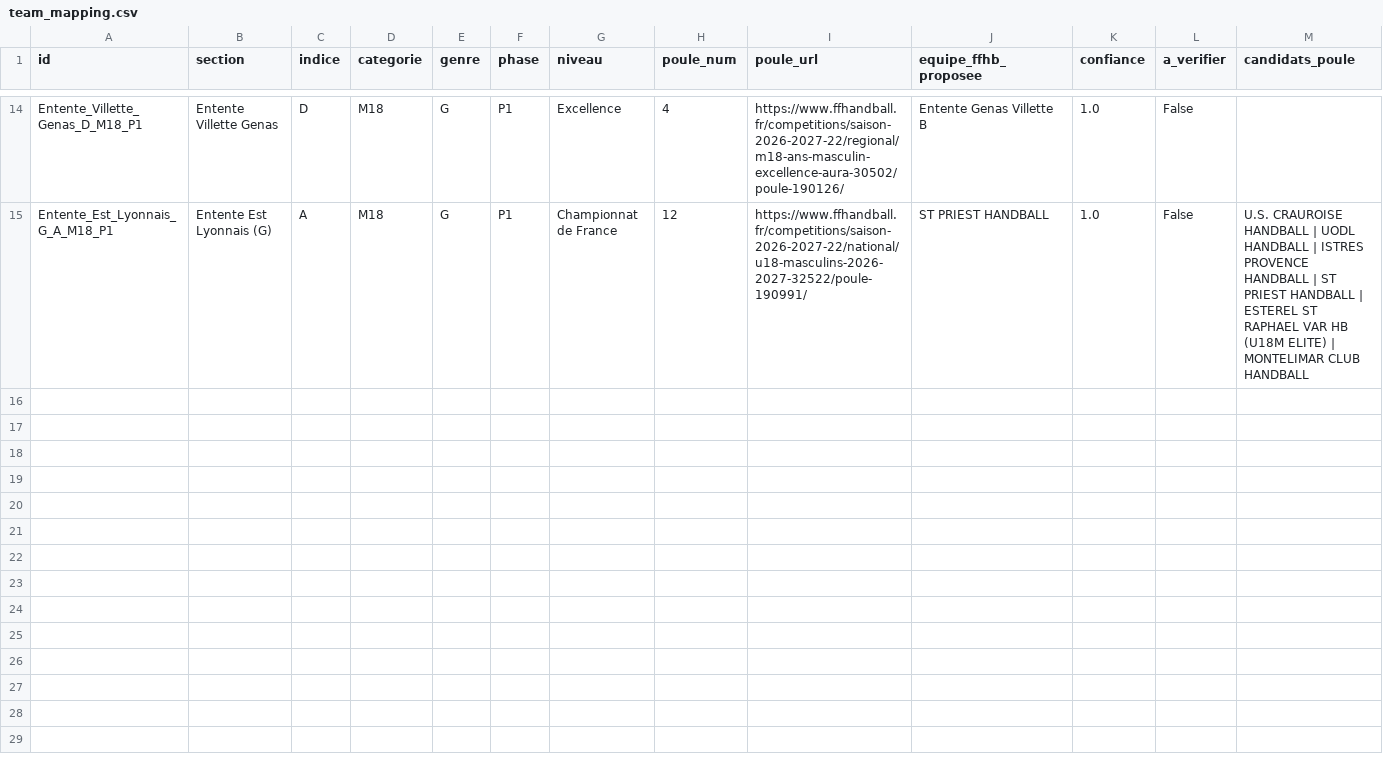
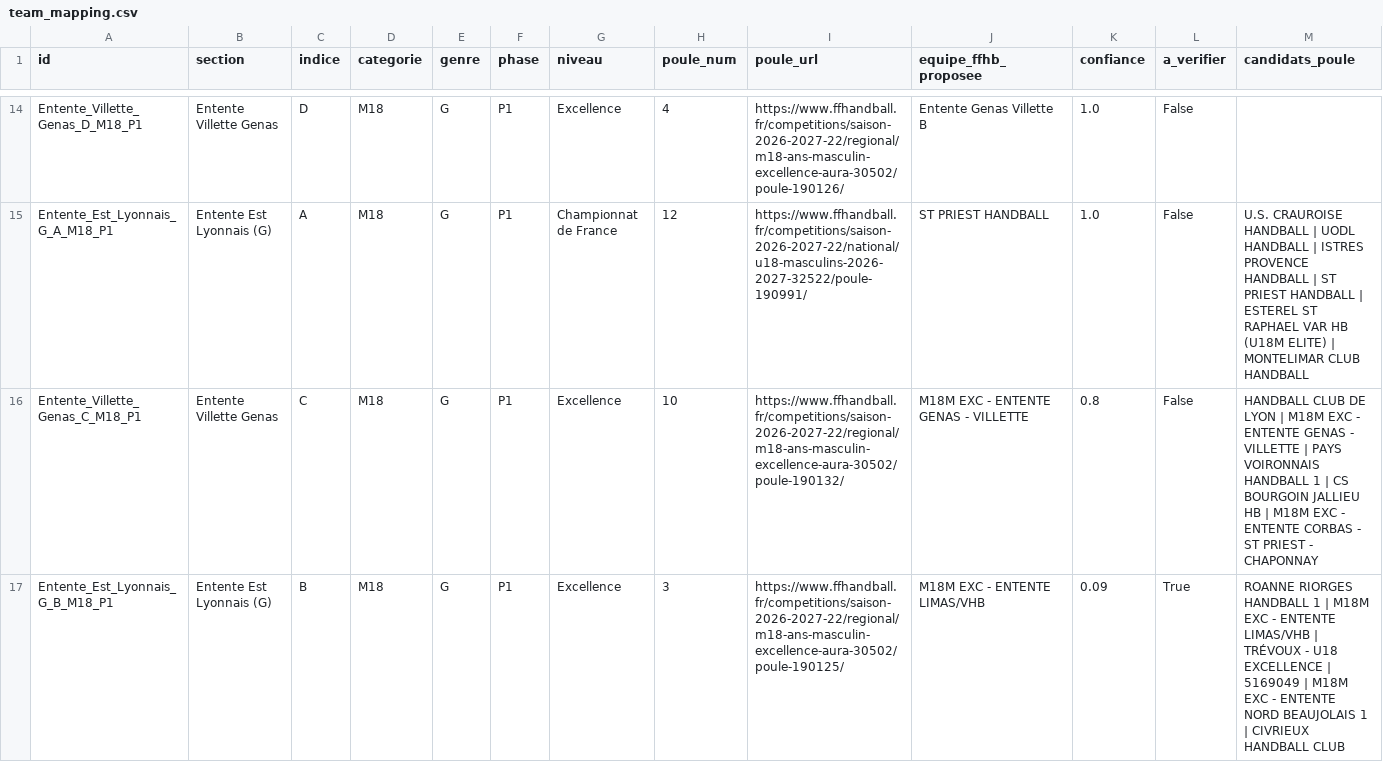
Before and after one commit to sportingvillette-beep/sv-planning-entrainements, a CSV file: scraper/team_mapping.csv, drawn as a sheet; only a part is shown, gaps mark what is left out; the diff names each change by its address in the sheet, - before the commit and + after, or states it on an @@ line.

```diff
--- a/scraper/team_mapping.csv
+++ b/scraper/team_mapping.csv
+row 16: Entente_Villette_Genas_C_M18_P1 | Entente Villette Genas | C | M18 | G | P1 | Excellence | 10 | https://www.ffhandball.fr/competitions/saison-2026-2027-22/regional/m18-ans-masculin-excellence-aura-30502/poule-190132/ | M18M EXC - ENTENTE GENAS - VILLETTE | 0.8 | False | HANDBALL CLUB DE LYON | M18M EXC - ENTENTE GENAS - VILLETTE | PAYS VOIRONNAIS HANDBALL 1 | CS BOURGOIN JALLIEU HB | M18M EXC - ENTENTE CORBAS - ST PRIEST - CHAPONNAY
+row 17: Entente_Est_Lyonnais_G_B_M18_P1 | Entente Est Lyonnais (G) | B | M18 | G | P1 | Excellence | 3 | https://www.ffhandball.fr/competitions/saison-2026-2027-22/regional/m18-ans-masculin-excellence-aura-30502/poule-190125/ | M18M EXC - ENTENTE LIMAS/VHB | 0.09 | True | ROANNE RIORGES HANDBALL 1 | M18M EXC - ENTENTE LIMAS/VHB | TRÉVOUX - U18 EXCELLENCE | 5169049 | M18M EXC - ENTENTE NORD BEAUJOLAIS 1 | CIVRIEUX HANDBALL CLUB
```
Also changed, not shown: data/calendrier_club.csv, 2 other files.
